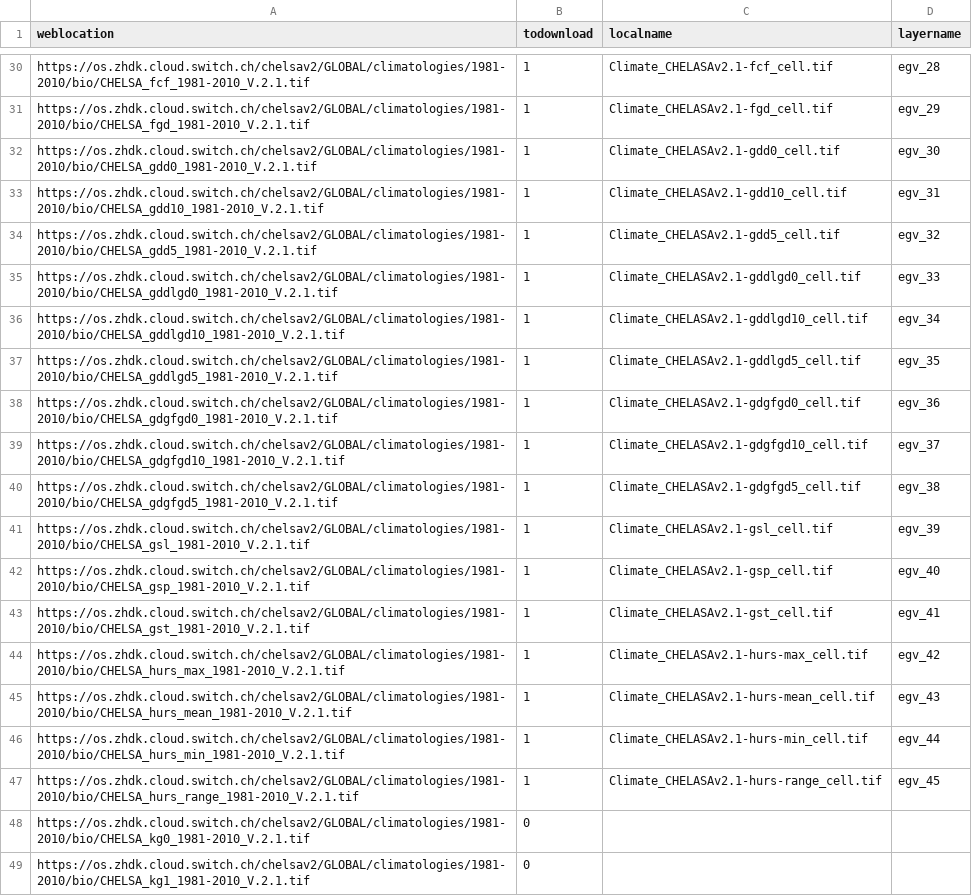
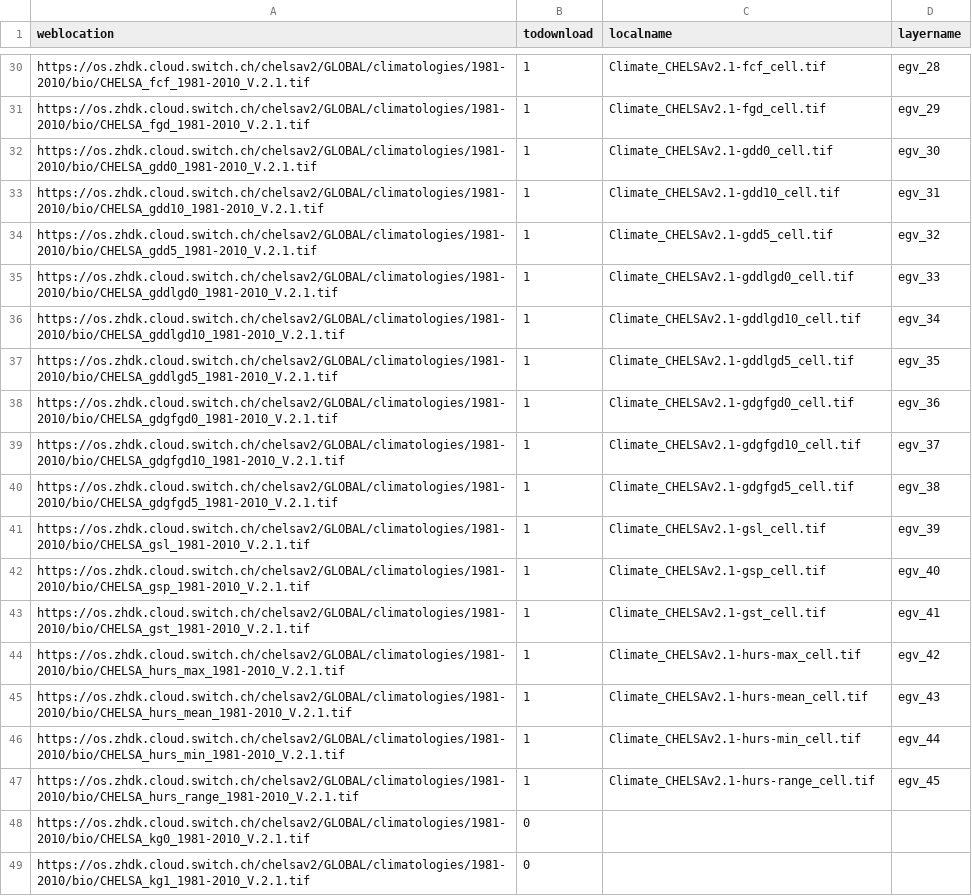
Before and after one commit to aavotins/HiQBioDiv_EGVs, a CSV file: Data/Geodata/2024/CHELSA/CHELSAdownload_rename.csv, drawn as a sheet; only a part is shown, gaps mark what is left out; the diff covers the shown part only; the diff names each change by its address in the sheet, - before the commit and + after, or states it on an @@ line.

```diff
--- a/Data/Geodata/2024/CHELSA/CHELSAdownload_rename.csv
+++ b/Data/Geodata/2024/CHELSA/CHELSAdownload_rename.csv
-C30 (localname): Climate_CHELASAv2.1-fcf_cell.tif
+C30 (localname): Climate_CHELSAv2.1-fcf_cell.tif
-C31 (localname): Climate_CHELASAv2.1-fgd_cell.tif
+C31 (localname): Climate_CHELSAv2.1-fgd_cell.tif
-C32 (localname): Climate_CHELASAv2.1-gdd0_cell.tif
+C32 (localname): Climate_CHELSAv2.1-gdd0_cell.tif
-C33 (localname): Climate_CHELASAv2.1-gdd10_cell.tif
+C33 (localname): Climate_CHELSAv2.1-gdd10_cell.tif
-C34 (localname): Climate_CHELASAv2.1-gdd5_cell.tif
+C34 (localname): Climate_CHELSAv2.1-gdd5_cell.tif
-C35 (localname): Climate_CHELASAv2.1-gddlgd0_cell.tif
+C35 (localname): Climate_CHELSAv2.1-gddlgd0_cell.tif
-C36 (localname): Climate_CHELASAv2.1-gddlgd10_cell.tif
+C36 (localname): Climate_CHELSAv2.1-gddlgd10_cell.tif
-C37 (localname): Climate_CHELASAv2.1-gddlgd5_cell.tif
+C37 (localname): Climate_CHELSAv2.1-gddlgd5_cell.tif
-C38 (localname): Climate_CHELASAv2.1-gdgfgd0_cell.tif
+C38 (localname): Climate_CHELSAv2.1-gdgfgd0_cell.tif
-C39 (localname): Climate_CHELASAv2.1-gdgfgd10_cell.tif
+C39 (localname): Climate_CHELSAv2.1-gdgfgd10_cell.tif
-C40 (localname): Climate_CHELASAv2.1-gdgfgd5_cell.tif
+C40 (localname): Climate_CHELSAv2.1-gdgfgd5_cell.tif
-C41 (localname): Climate_CHELASAv2.1-gsl_cell.tif
+C41 (localname): Climate_CHELSAv2.1-gsl_cell.tif
-C42 (localname): Climate_CHELASAv2.1-gsp_cell.tif
+C42 (localname): Climate_CHELSAv2.1-gsp_cell.tif
-C43 (localname): Climate_CHELASAv2.1-gst_cell.tif
+C43 (localname): Climate_CHELSAv2.1-gst_cell.tif
-C44 (localname): Climate_CHELASAv2.1-hurs-max_cell.tif
+C44 (localname): Climate_CHELSAv2.1-hurs-max_cell.tif
-C45 (localname): Climate_CHELASAv2.1-hurs-mean_cell.tif
+C45 (localname): Climate_CHELSAv2.1-hurs-mean_cell.tif
-C46 (localname): Climate_CHELASAv2.1-hurs-min_cell.tif
+C46 (localname): Climate_CHELSAv2.1-hurs-min_cell.tif
-C47 (localname): Climate_CHELASAv2.1-hurs-range_cell.tif
+C47 (localname): Climate_CHELSAv2.1-hurs-range_cell.tif
```
Also changed, not shown: 51 edited cells elsewhere in this file, 24 other files.
